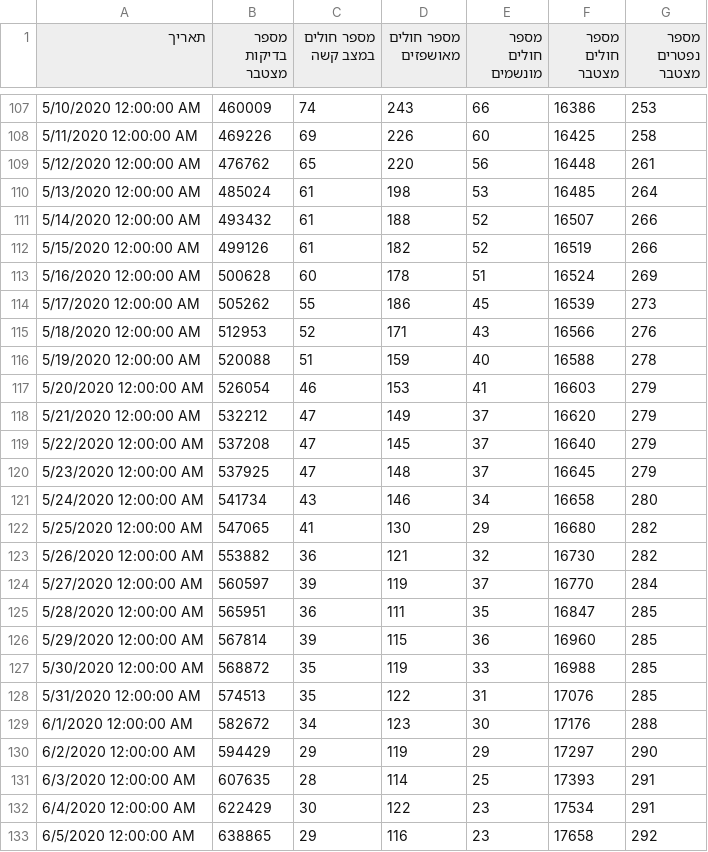
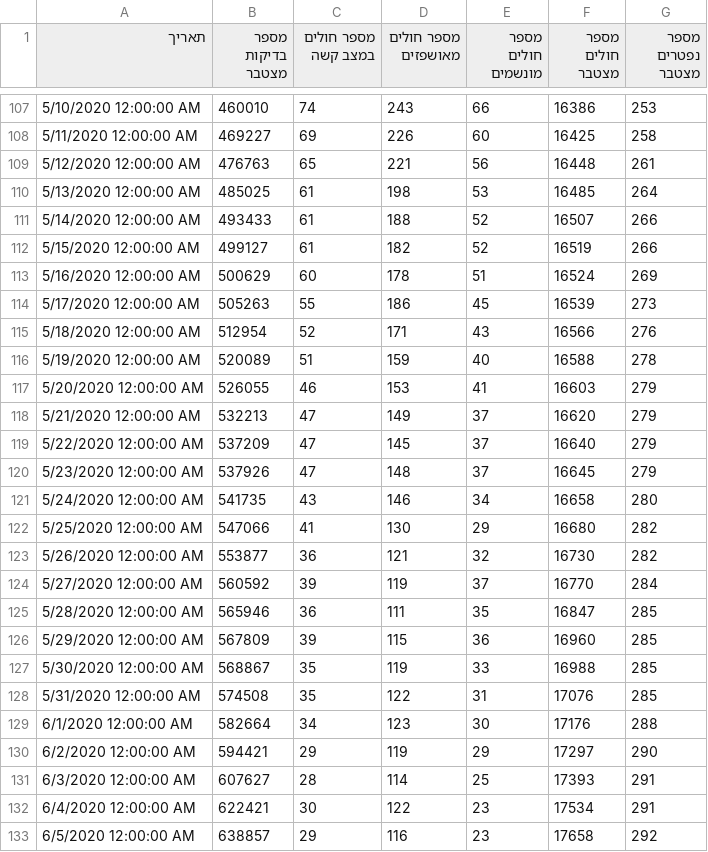
Before and after one commit to yuval-harpaz/covid-19-israel-matlab, a CSV file: data/Israel/covid19-data-israel.csv, drawn as a sheet; only a part is shown, gaps mark what is left out; the diff covers the shown part only.

```diff
--- a/data/Israel/covid19-data-israel.csv
+++ b/data/Israel/covid19-data-israel.csv
@@ -107,27 +107,27 @@
-5/10/2020 12:00:00 AM,460009,74,243,66,16386,253
-5/11/2020 12:00:00 AM,469226,69,226,60,16425,258
-5/12/2020 12:00:00 AM,476762,65,220,56,16448,261
-5/13/2020 12:00:00 AM,485024,61,198,53,16485,264
-5/14/2020 12:00:00 AM,493432,61,188,52,16507,266
-5/15/2020 12:00:00 AM,499126,61,182,52,16519,266
-5/16/2020 12:00:00 AM,500628,60,178,51,16524,269
-5/17/2020 12:00:00 AM,505262,55,186,45,16539,273
-5/18/2020 12:00:00 AM,512953,52,171,43,16566,276
-5/19/2020 12:00:00 AM,520088,51,159,40,16588,278
-5/20/2020 12:00:00 AM,526054,46,153,41,16603,279
-5/21/2020 12:00:00 AM,532212,47,149,37,16620,279
-5/22/2020 12:00:00 AM,537208,47,145,37,16640,279
-5/23/2020 12:00:00 AM,537925,47,148,37,16645,279
-5/24/2020 12:00:00 AM,541734,43,146,34,16658,280
-5/25/2020 12:00:00 AM,547065,41,130,29,16680,282
-5/26/2020 12:00:00 AM,553882,36,121,32,16730,282
-5/27/2020 12:00:00 AM,560597,39,119,37,16770,284
-5/28/2020 12:00:00 AM,565951,36,111,35,16847,285
-5/29/2020 12:00:00 AM,567814,39,115,36,16960,285
-5/30/2020 12:00:00 AM,568872,35,119,33,16988,285
-5/31/2020 12:00:00 AM,574513,35,122,31,17076,285
-6/1/2020 12:00:00 AM,582672,34,123,30,17176,288
-6/2/2020 12:00:00 AM,594429,29,119,29,17297,290
-6/3/2020 12:00:00 AM,607635,28,114,25,17393,291
-6/4/2020 12:00:00 AM,622429,30,122,23,17534,291
-6/5/2020 12:00:00 AM,638865,29,116,23,17658,292
+5/10/2020 12:00:00 AM,460010,74,243,66,16386,253
+5/11/2020 12:00:00 AM,469227,69,226,60,16425,258
+5/12/2020 12:00:00 AM,476763,65,221,56,16448,261
+5/13/2020 12:00:00 AM,485025,61,198,53,16485,264
+5/14/2020 12:00:00 AM,493433,61,188,52,16507,266
+5/15/2020 12:00:00 AM,499127,61,182,52,16519,266
+5/16/2020 12:00:00 AM,500629,60,178,51,16524,269
+5/17/2020 12:00:00 AM,505263,55,186,45,16539,273
+5/18/2020 12:00:00 AM,512954,52,171,43,16566,276
+5/19/2020 12:00:00 AM,520089,51,159,40,16588,278
+5/20/2020 12:00:00 AM,526055,46,153,41,16603,279
+5/21/2020 12:00:00 AM,532213,47,149,37,16620,279
+5/22/2020 12:00:00 AM,537209,47,145,37,16640,279
+5/23/2020 12:00:00 AM,537926,47,148,37,16645,279
+5/24/2020 12:00:00 AM,541735,43,146,34,16658,280
+5/25/2020 12:00:00 AM,547066,41,130,29,16680,282
+5/26/2020 12:00:00 AM,553877,36,121,32,16730,282
+5/27/2020 12:00:00 AM,560592,39,119,37,16770,284
+5/28/2020 12:00:00 AM,565946,36,111,35,16847,285
+5/29/2020 12:00:00 AM,567809,39,115,36,16960,285
+5/30/2020 12:00:00 AM,568867,35,119,33,16988,285
+5/31/2020 12:00:00 AM,574508,35,122,31,17076,285
+6/1/2020 12:00:00 AM,582664,34,123,30,17176,288
+6/2/2020 12:00:00 AM,594421,29,119,29,17297,290
+6/3/2020 12:00:00 AM,607627,28,114,25,17393,291
+6/4/2020 12:00:00 AM,622421,30,122,23,17534,291
+6/5/2020 12:00:00 AM,638857,29,116,23,17658,292
```
Also changed, not shown: 2 added rows and 33 edited cells elsewhere in this file, data/Israel/Israel_ministry_of_health.csv, 9 other files.
